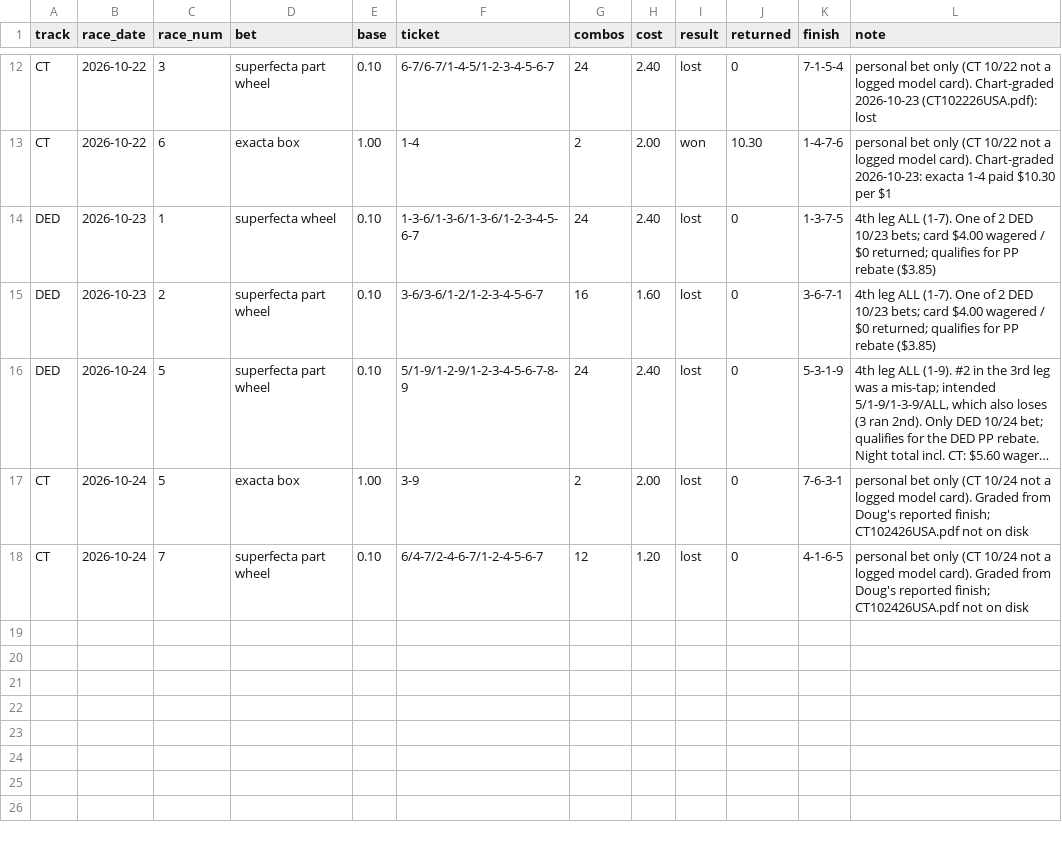
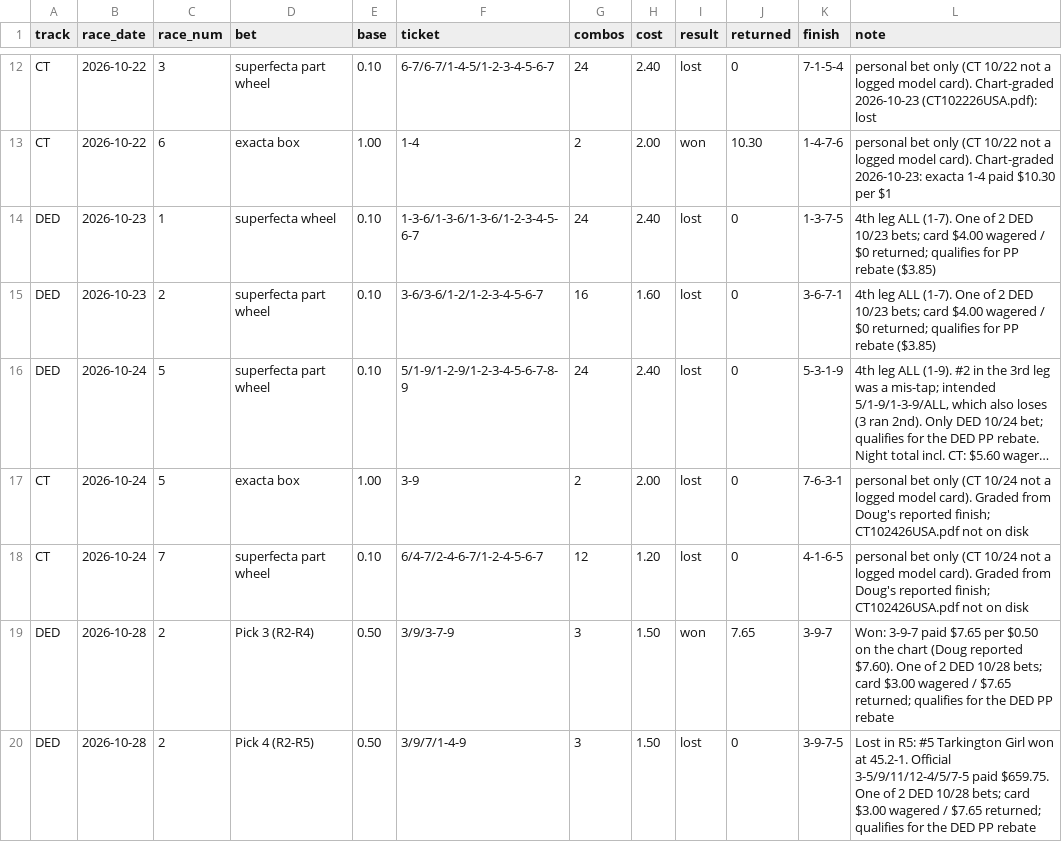
Before and after one commit to Authentic-66/benter-model_v2-data, a CSV file: scripts_dpv1/tracking/doug_bets.csv, drawn as a sheet; only a part is shown, gaps mark what is left out; long unchanged cells end in ….

```diff
--- a/scripts_dpv1/tracking/doug_bets.csv
+++ b/scripts_dpv1/tracking/doug_bets.csv
@@ -18 +18,3 @@ CT,2026-10-24,5,exacta box,1.00,3-9,2,2.00,lost,0,7-6-3-1,personal bet only (CT
 CT,2026-10-24,7,superfecta part wheel,0.10,6/4-7/2-4-6-7/1-2-4-5-6-7,12,1.20,lost,0,4-1-6-5,personal bet only (CT 10/24 not a logged model card). Graded from Doug's reported finish; CT102426USA.pdf not on disk
+DED,2026-10-28,2,Pick 3 (R2-R4),0.50,3/9/3-7-9,3,1.50,won,7.65,3-9-7,"Won: 3-9-7 paid $7.65 per $0.50 on the chart (Doug reported $7.60). One of 2 DED 10/28 bets; card $3.00 wagered / $7.65 returned; qualifies for the DED PP rebate"
+DED,2026-10-28,2,Pick 4 (R2-R5),0.50,3/9/7/1-4-9,3,1.50,lost,0,3-9-7-5,"Lost in R5: #5 Tarkington Girl won at 45.2-1. Official 3-5/9/11/12-4/5/7-5 paid $659.75. One of 2 DED 10/28 bets; card $3.00 wagered / $7.65 returned; qualifies for the DED PP rebate"
```
Also changed, not shown: scripts_dpv1/tracking/ticket_replay.csv, scripts_dpv1/tracking/watch_people_tally.csv, 4 other files.
